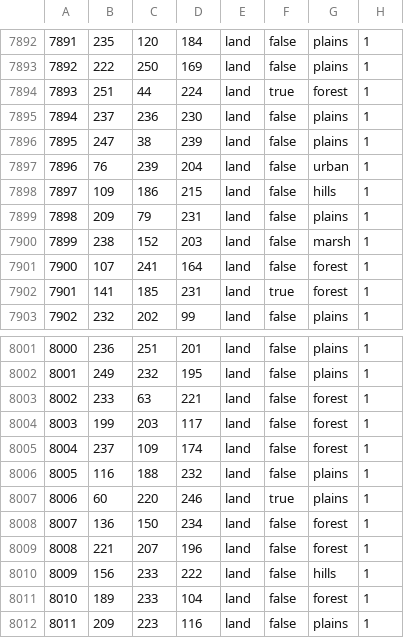
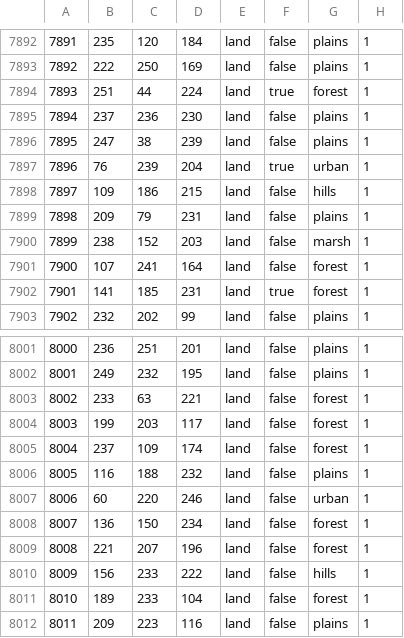
Before and after one commit to Lennardhoi/HFUrope, a CSV file: map/definition.csv, drawn as a sheet; only a part is shown, gaps mark what is left out.

```diff
--- a/map/definition.csv
+++ b/map/definition.csv
@@ -7896,3 +7896,3 @@
 7895;247;38;239;land;false;plains;1
-7896;76;239;204;land;false;urban;1
+7896;76;239;204;land;true;urban;1
 7897;109;186;215;land;false;hills;1
@@ -8006,3 +8006,3 @@
 8005;116;188;232;land;false;plains;1
-8006;60;220;246;land;true;plains;1
+8006;60;220;246;land;false;urban;1
 8007;136;150;234;land;false;forest;1
```
Also changed, not shown: 2 other files.
